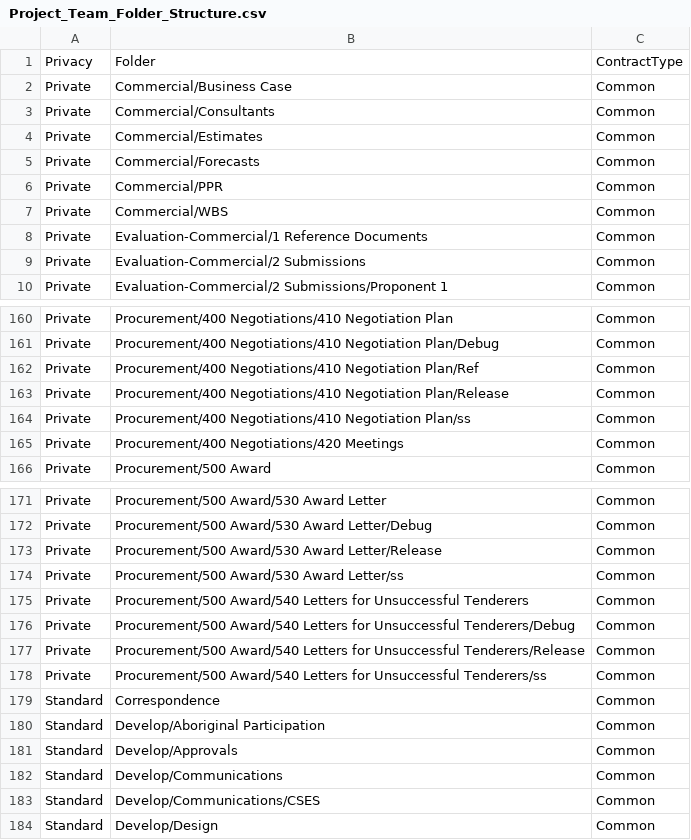
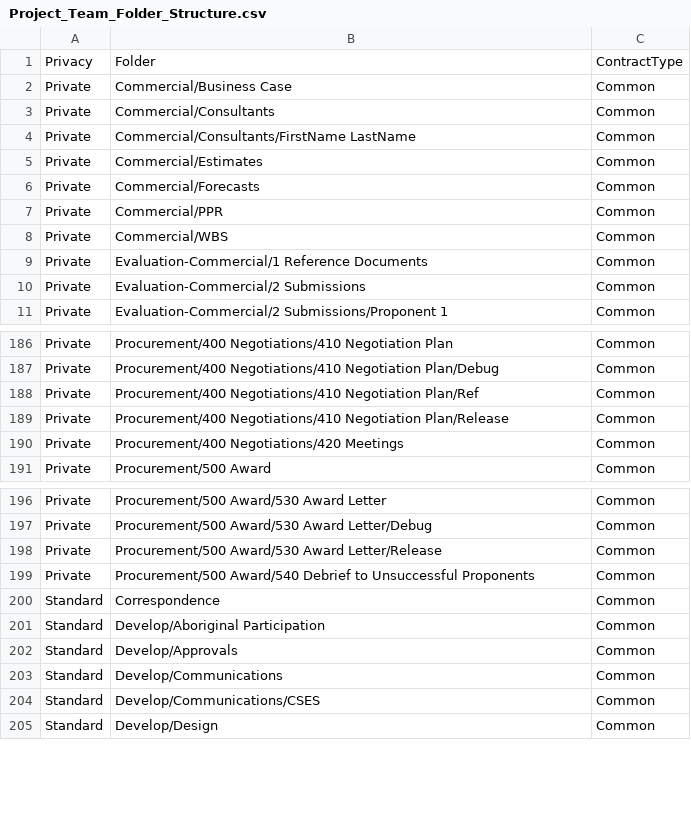
Before and after one commit to mainroads/Mrwa.Teams.Procurement.Deployment, a CSV file: Seed/Project_Team_Folder_Structure.csv, drawn as a sheet; only a part is shown, gaps mark what is left out; the diff covers the shown part only.

```diff
--- a/Seed/Project_Team_Folder_Structure.csv
+++ b/Seed/Project_Team_Folder_Structure.csv
@@ -3,2 +3,3 @@ Private,Commercial/Business Case,Common
 Private,Commercial/Consultants,Common
+Private,Commercial/Consultants/FirstName LastName,Common
 Private,Commercial/Estimates,Common
@@ -163,3 +189,2 @@ Private,Procurement/400 Negotiations/410 Negotiation Plan/Ref,Common
 Private,Procurement/400 Negotiations/410 Negotiation Plan/Release,Common
-Private,Procurement/400 Negotiations/410 Negotiation Plan/ss,Common
 Private,Procurement/400 Negotiations/420 Meetings,Common
@@ -173,7 +198,3 @@ Private,Procurement/500 Award/530 Award Letter/Debug,Common
 Private,Procurement/500 Award/530 Award Letter/Release,Common
-Private,Procurement/500 Award/530 Award Letter/ss,Common
-Private,Procurement/500 Award/540 Letters for Unsuccessful Tenderers,Common
-Private,Procurement/500 Award/540 Letters for Unsuccessful Tenderers/Debug,Common
-Private,Procurement/500 Award/540 Letters for Unsuccessful Tenderers/Release,Common
-Private,Procurement/500 Award/540 Letters for Unsuccessful Tenderers/ss,Common
+Private,Procurement/500 Award/540 Debrief to Unsuccessful Proponents,Common
 Standard,Correspondence,Common
```
Also changed, not shown: 25 added rows elsewhere in this file.
